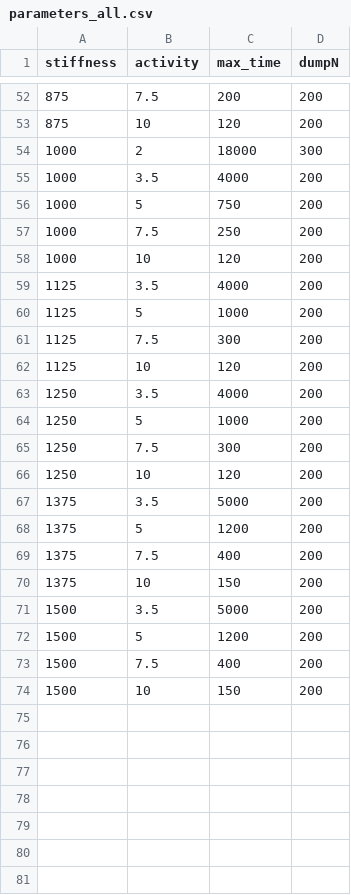
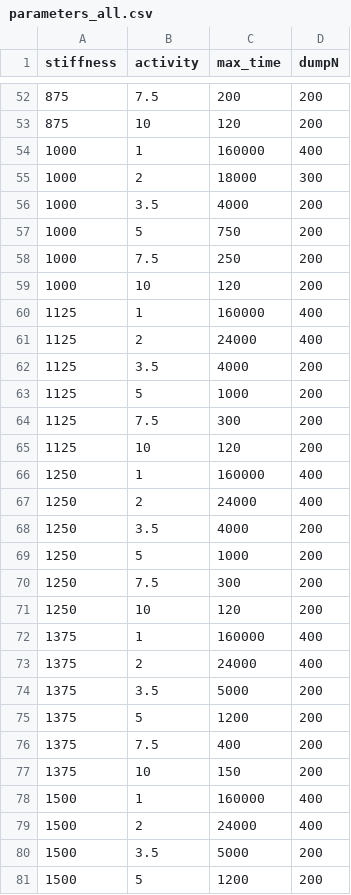
Before and after one commit to YingyouMa/3D-active-nematics, a CSV file: simulation/parameters_all.csv, drawn as a sheet; only a part is shown, gaps mark what is left out; the shorter side is filled out with more unchanged rows; the diff names each change by its address in the sheet, - before the commit and + after, or states it on an @@ line.

```diff
--- a/simulation/parameters_all.csv
+++ b/simulation/parameters_all.csv
+row 54: 1000 | 1 | 160000 | 400
+row 60: 1125 | 1 | 160000 | 400
+row 61: 1125 | 2 | 24000 | 400
+row 66: 1250 | 1 | 160000 | 400
+row 67: 1250 | 2 | 24000 | 400
+row 72: 1375 | 1 | 160000 | 400
+row 73: 1375 | 2 | 24000 | 400
+row 78: 1500 | 1 | 160000 | 400
+row 79: 1500 | 2 | 24000 | 400
```
Also changed, not shown: simulation/parameters.csv, 5 other files.
